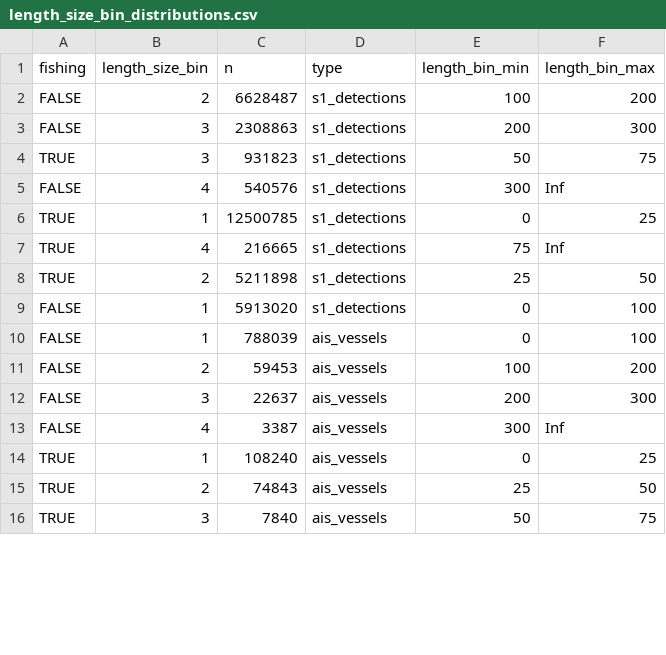
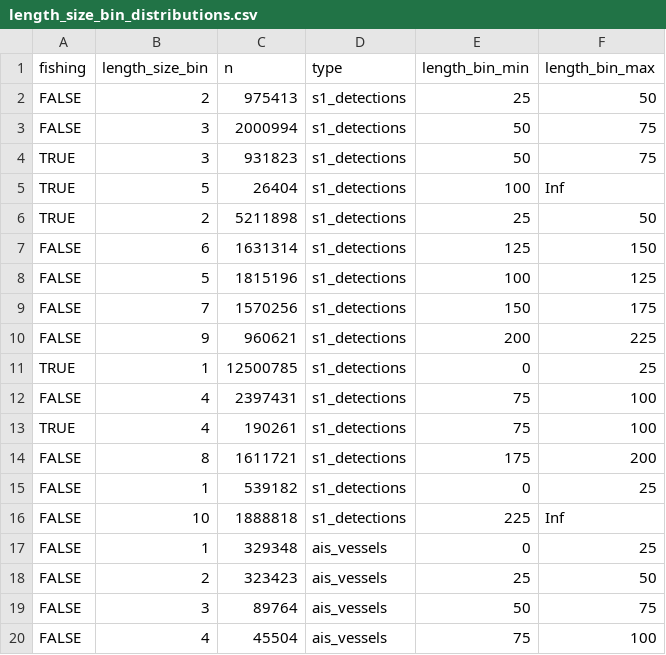
Before and after one commit to emlab-ucsb/paper-ocean-ghg, a CSV file: data/gfw/length_size_bin_distributions.csv, drawn as a sheet; only a part is shown; the shorter side is filled out with more unchanged rows; the diff covers the shown part only.

Commit message:
adding more data

```diff
--- a/data/gfw/length_size_bin_distributions.csv
+++ b/data/gfw/length_size_bin_distributions.csv
@@ -1,13 +1,20 @@
 fishing,length_size_bin,n,type,length_bin_min,length_bin_max
-FALSE,2,6628487,s1_detections,100,200
-FALSE,3,2308863,s1_detections,200,300
+FALSE,2,975413,s1_detections,25,50
+FALSE,3,2000994,s1_detections,50,75
 TRUE,3,931823,s1_detections,50,75
-FALSE,4,540576,s1_detections,300,Inf
+TRUE,5,26404,s1_detections,100,Inf
+TRUE,2,5211898,s1_detections,25,50
+FALSE,6,1631314,s1_detections,125,150
+FALSE,5,1815196,s1_detections,100,125
+FALSE,7,1570256,s1_detections,150,175
+FALSE,9,960621,s1_detections,200,225
 TRUE,1,12500785,s1_detections,0,25
-TRUE,4,216665,s1_detections,75,Inf
-TRUE,2,5211898,s1_detections,25,50
-FALSE,1,5913020,s1_detections,0,100
-FALSE,1,788039,ais_vessels,0,100
-FALSE,2,59453,ais_vessels,100,200
-FALSE,3,22637,ais_vessels,200,300
-FALSE,4,3387,ais_vessels,300,Inf
+FALSE,4,2397431,s1_detections,75,100
+TRUE,4,190261,s1_detections,75,100
+FALSE,8,1611721,s1_detections,175,200
+FALSE,1,539182,s1_detections,0,25
+FALSE,10,1888818,s1_detections,225,Inf
+FALSE,1,329348,ais_vessels,0,25
+FALSE,2,323423,ais_vessels,25,50
+FALSE,3,89764,ais_vessels,50,75
+FALSE,4,45504,ais_vessels,75,100
```
Also changed, not shown: 7 added rows and 2 edited cells elsewhere in this file, data/gfw/all_performance_metrics.csv, data/gfw/all_varimp_data.csv, 6 other files.
